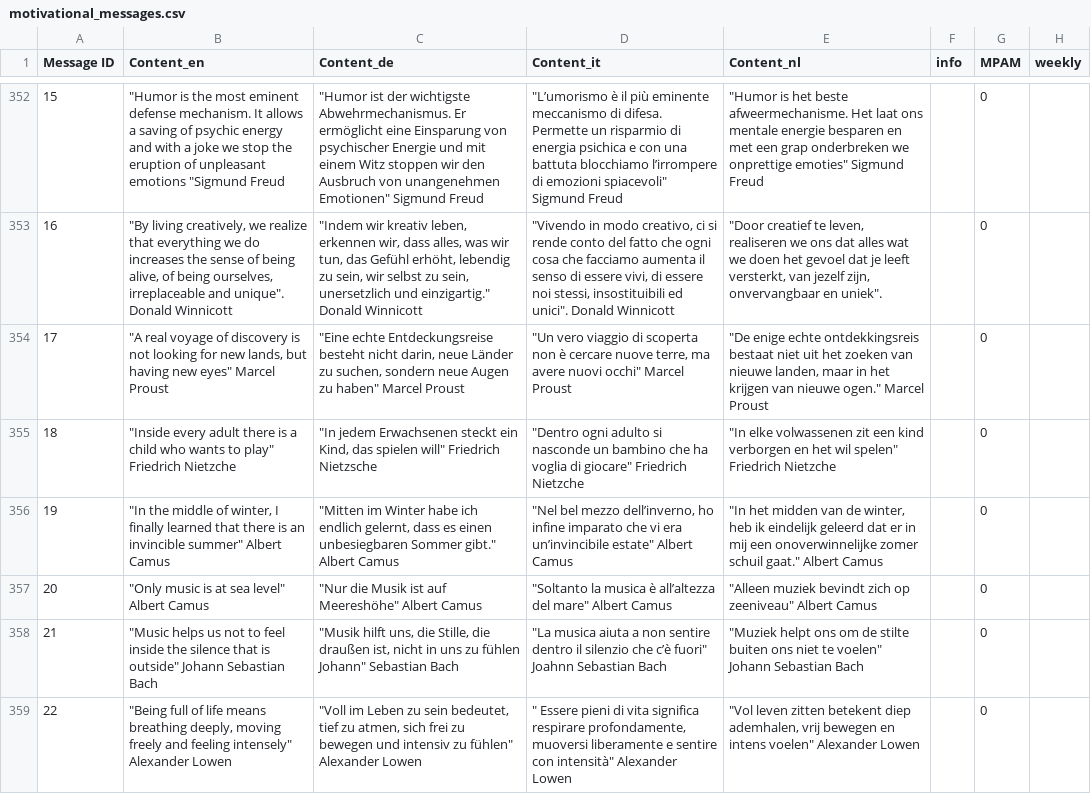
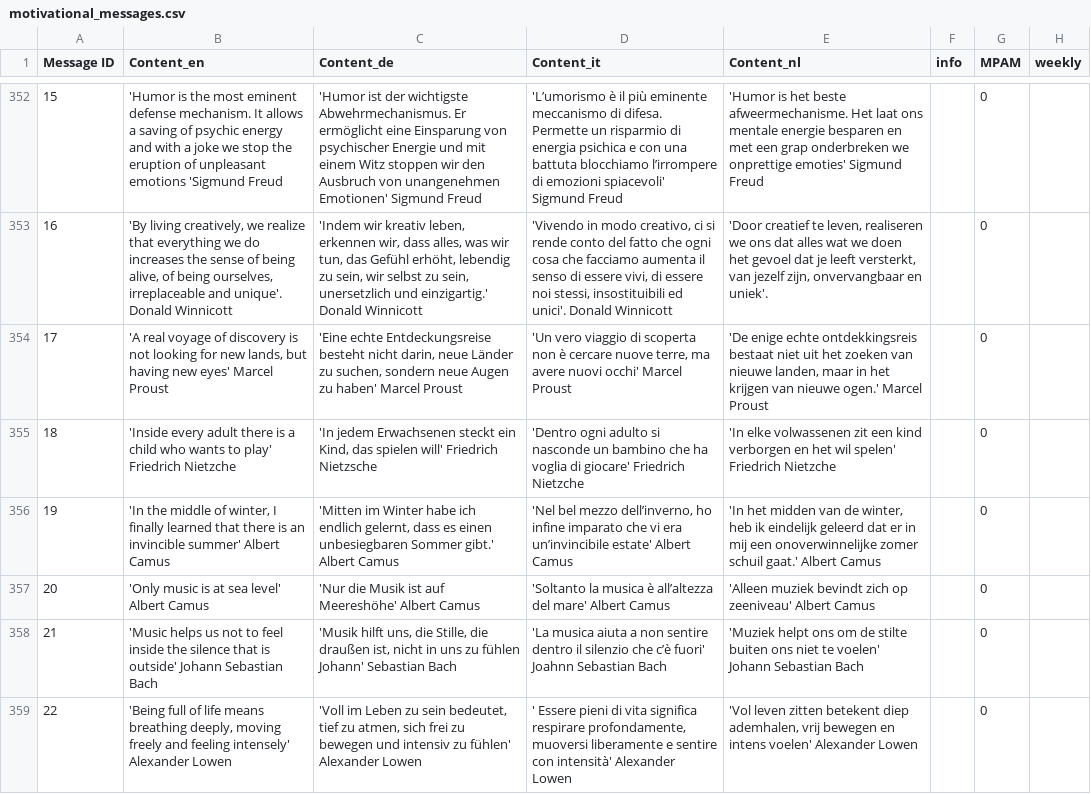
Before and after one commit to niklashungerlaender/reasoner_agewell, a CSV file: motivational_messages.csv, drawn as a sheet; only a part is shown, gaps mark what is left out; the diff covers the shown part only; the diff names each change by its address in the sheet, - before the commit and + after, or states it on an @@ line.

```diff
--- a/motivational_messages.csv
+++ b/motivational_messages.csv
-B352 (Content_en): "Humor is the most eminent defense mechanism. It allows a saving of psychic energy and with a joke we stop the eruption of unpleasant emotions "Sigmund Freud
+B352 (Content_en): 'Humor is the most eminent defense mechanism. It allows a saving of psychic energy and with a joke we stop the eruption of unpleasant emotions 'Sigmund Freud
-C352 (Content_de): "Humor ist der wichtigste Abwehrmechanismus. Er ermöglicht eine Einsparung von psychischer Energie und mit einem Witz stoppen wir den Ausbruch von unangenehmen Emotionen" Sigmund Freud
+C352 (Content_de): 'Humor ist der wichtigste Abwehrmechanismus. Er ermöglicht eine Einsparung von psychischer Energie und mit einem Witz stoppen wir den Ausbruch von unangenehmen Emotionen' Sigmund Freud
-D352 (Content_it): "L’umorismo è il più eminente meccanismo di difesa. Permette un risparmio di energia psichica e con una battuta blocchiamo l’irrompere di emozioni spiacevoli" Sigmund Freud
+D352 (Content_it): 'L’umorismo è il più eminente meccanismo di difesa. Permette un risparmio di energia psichica e con una battuta blocchiamo l’irrompere di emozioni spiacevoli' Sigmund Freud
-E352 (Content_nl): "Humor is het beste afweermechanisme. Het laat ons mentale energie besparen en met een grap onderbreken we onprettige emoties" Sigmund Freud
+E352 (Content_nl): 'Humor is het beste afweermechanisme. Het laat ons mentale energie besparen en met een grap onderbreken we onprettige emoties' Sigmund Freud
-B353 (Content_en): "By living creatively, we realize that everything we do increases the sense of being alive, of being ourselves, irreplaceable and unique". Donald Winnicott
+B353 (Content_en): 'By living creatively, we realize that everything we do increases the sense of being alive, of being ourselves, irreplaceable and unique'. Donald Winnicott
-C353 (Content_de): "Indem wir kreativ leben, erkennen wir, dass alles, was wir tun, das Gefühl erhöht, lebendig zu sein, wir selbst zu sein, unersetzlich und einzigartig." Donald Winnicott
+C353 (Content_de): 'Indem wir kreativ leben, erkennen wir, dass alles, was wir tun, das Gefühl erhöht, lebendig zu sein, wir selbst zu sein, unersetzlich und einzigartig.' Donald Winnicott
-D353 (Content_it): "Vivendo in modo creativo, ci si rende conto del fatto che ogni cosa che facciamo aumenta il senso di essere vivi, di essere noi stessi, insostituibili ed unici". Donald Winnicott
+D353 (Content_it): 'Vivendo in modo creativo, ci si rende conto del fatto che ogni cosa che facciamo aumenta il senso di essere vivi, di essere noi stessi, insostituibili ed unici'. Donald Winnicott
-E353 (Content_nl): "Door creatief te leven, realiseren we ons dat alles wat we doen het gevoel dat je leeft versterkt, van jezelf zijn, onvervangbaar en uniek".
+E353 (Content_nl): 'Door creatief te leven, realiseren we ons dat alles wat we doen het gevoel dat je leeft versterkt, van jezelf zijn, onvervangbaar en uniek'.
-B354 (Content_en): "A real voyage of discovery is not looking for new lands, but having new eyes" Marcel Proust
+B354 (Content_en): 'A real voyage of discovery is not looking for new lands, but having new eyes' Marcel Proust
-C354 (Content_de): "Eine echte Entdeckungsreise besteht nicht darin, neue Länder zu suchen, sondern neue Augen zu haben" Marcel Proust
+C354 (Content_de): 'Eine echte Entdeckungsreise besteht nicht darin, neue Länder zu suchen, sondern neue Augen zu haben' Marcel Proust
-D354 (Content_it): "Un vero viaggio di scoperta non è cercare nuove terre, ma avere nuovi occhi" Marcel Proust
+D354 (Content_it): 'Un vero viaggio di scoperta non è cercare nuove terre, ma avere nuovi occhi' Marcel Proust
-E354 (Content_nl): "De enige echte ontdekkingsreis bestaat niet uit het zoeken van nieuwe landen, maar in het krijgen van nieuwe ogen." Marcel Proust
+E354 (Content_nl): 'De enige echte ontdekkingsreis bestaat niet uit het zoeken van nieuwe landen, maar in het krijgen van nieuwe ogen.' Marcel Proust
-B355 (Content_en): "Inside every adult there is a child who wants to play" Friedrich Nietzche
+B355 (Content_en): 'Inside every adult there is a child who wants to play' Friedrich Nietzche
-C355 (Content_de): "In jedem Erwachsenen steckt ein Kind, das spielen will" Friedrich Nietzsche
+C355 (Content_de): 'In jedem Erwachsenen steckt ein Kind, das spielen will' Friedrich Nietzsche
-D355 (Content_it): "Dentro ogni adulto si nasconde un bambino che ha voglia di giocare" Friedrich Nietzche
+D355 (Content_it): 'Dentro ogni adulto si nasconde un bambino che ha voglia di giocare' Friedrich Nietzche
-E355 (Content_nl): "In elke volwassenen zit een kind verborgen en het wil spelen" Friedrich Nietzche
+E355 (Content_nl): 'In elke volwassenen zit een kind verborgen en het wil spelen' Friedrich Nietzche
-B356 (Content_en): "In the middle of winter, I finally learned that there is an invincible summer" Albert Camus
+B356 (Content_en): 'In the middle of winter, I finally learned that there is an invincible summer' Albert Camus
-C356 (Content_de): "Mitten im Winter habe ich endlich gelernt, dass es einen unbesiegbaren Sommer gibt." Albert Camus
+C356 (Content_de): 'Mitten im Winter habe ich endlich gelernt, dass es einen unbesiegbaren Sommer gibt.' Albert Camus
-D356 (Content_it): "Nel bel mezzo dell’inverno, ho infine imparato che vi era un’invincibile estate" Albert Camus
+D356 (Content_it): 'Nel bel mezzo dell’inverno, ho infine imparato che vi era un’invincibile estate' Albert Camus
-E356 (Content_nl): "In het midden van de winter, heb ik eindelijk geleerd dat er in mij een onoverwinnelijke zomer schuil gaat." Albert Camus
+E356 (Content_nl): 'In het midden van de winter, heb ik eindelijk geleerd dat er in mij een onoverwinnelijke zomer schuil gaat.' Albert Camus
-B357 (Content_en): "Only music is at sea level" Albert Camus
+B357 (Content_en): 'Only music is at sea level' Albert Camus
-C357 (Content_de): "Nur die Musik ist auf Meereshöhe" Albert Camus
+C357 (Content_de): 'Nur die Musik ist auf Meereshöhe' Albert Camus
-D357 (Content_it): "Soltanto la musica è all’altezza del mare" Albert Camus
+D357 (Content_it): 'Soltanto la musica è all’altezza del mare' Albert Camus
-E357 (Content_nl): "Alleen muziek bevindt zich op zeeniveau" Albert Camus
+E357 (Content_nl): 'Alleen muziek bevindt zich op zeeniveau' Albert Camus
-B358 (Content_en): "Music helps us not to feel inside the silence that is outside" Johann Sebastian…
+B358 (Content_en): 'Music helps us not to feel inside the silence that is outside' Johann Sebastian…
-C358 (Content_de): "Musik hilft uns, die Stille, die draußen ist, nicht in uns zu fühlen Johann" Sebastian Bach
+C358 (Content_de): 'Musik hilft uns, die Stille, die draußen ist, nicht in uns zu fühlen Johann' Sebastian Bach
-D358 (Content_it): "La musica aiuta a non sentire dentro il silenzio che c’è fuori" Joahnn Sebastian…
+D358 (Content_it): 'La musica aiuta a non sentire dentro il silenzio che c’è fuori' Joahnn Sebastian…
-E358 (Content_nl): "Muziek helpt ons om de stilte buiten ons niet te voelen" Johann Sebastian…
+E358 (Content_nl): 'Muziek helpt ons om de stilte buiten ons niet te voelen' Johann Sebastian…
-B359 (Content_en): "Being full of life means breathing deeply, moving freely and feeling intensely" Alexander Lowen
+B359 (Content_en): 'Being full of life means breathing deeply, moving freely and feeling intensely' Alexander Lowen
-C359 (Content_de): "Voll im Leben zu sein bedeutet, tief zu atmen, sich frei zu bewegen und intensiv zu fühlen" Alexander Lowen
+C359 (Content_de): 'Voll im Leben zu sein bedeutet, tief zu atmen, sich frei zu bewegen und intensiv zu fühlen' Alexander Lowen
-D359 (Content_it): " Essere pieni di vita significa respirare profondamente, muoversi liberamente e sentire con intensità" Alexander Lowen
+D359 (Content_it): ' Essere pieni di vita significa respirare profondamente, muoversi liberamente e sentire con intensità' Alexander Lowen
-E359 (Content_nl): "Vol leven zitten betekent diep ademhalen, vrij bewegen en intens voelen" Alexander Lowen
+E359 (Content_nl): 'Vol leven zitten betekent diep ademhalen, vrij bewegen en intens voelen' Alexander Lowen
```
Also changed, not shown: 109 edited cells elsewhere in this file, 2 other files.
